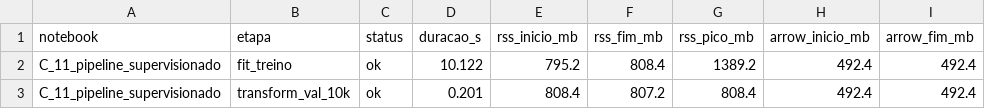
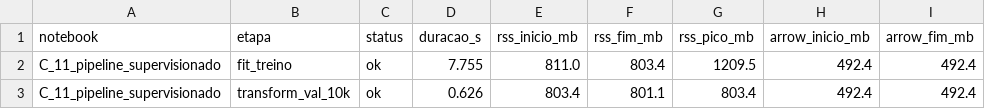
Before and after one commit to Ivan-S-Oliveira/Projeto_Integrador, a CSV file: notebooks/C/outputs/performance/C_11_pipeline_supervisionado.csv, drawn as a sheet.

Commit message:
teste

```diff
--- a/notebooks/C/outputs/performance/C_11_pipeline_supervisionado.csv
+++ b/notebooks/C/outputs/performance/C_11_pipeline_supervisionado.csv
@@ -1,3 +1,3 @@
 notebook,etapa,status,duracao_s,rss_inicio_mb,rss_fim_mb,rss_pico_mb,arrow_inicio_mb,arrow_fim_mb
-C_11_pipeline_supervisionado,fit_treino,ok,10.122,795.2,808.4,1389.2,492.4,492.4
-C_11_pipeline_supervisionado,transform_val_10k,ok,0.201,808.4,807.2,808.4,492.4,492.4
+C_11_pipeline_supervisionado,fit_treino,ok,7.755,811.0,803.4,1209.5,492.4,492.4
+C_11_pipeline_supervisionado,transform_val_10k,ok,0.626,803.4,801.1,803.4,492.4,492.4
```
